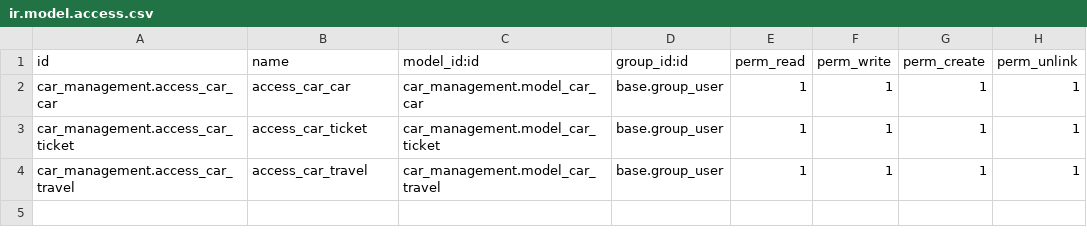
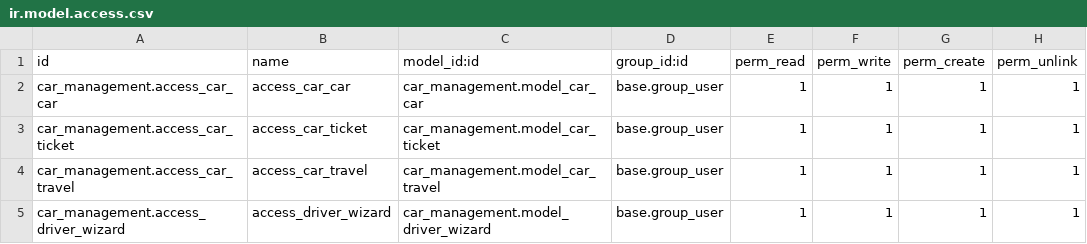
Before and after one commit to Tanimou/docker, a CSV file: addons/car_management/security/ir.model.access.csv, drawn as a sheet.

```diff
--- a/addons/car_management/security/ir.model.access.csv
+++ b/addons/car_management/security/ir.model.access.csv
@@ -4 +4,2 @@
 "car_management.access_car_travel","access_car_travel","car_management.model_car_travel","base.group_user","1","1","1","1"
+"car_management.access_driver_wizard","access_driver_wizard","car_management.model_driver_wizard","base.group_user","1","1","1","1"
```
Also changed, not shown: 7 other files.
